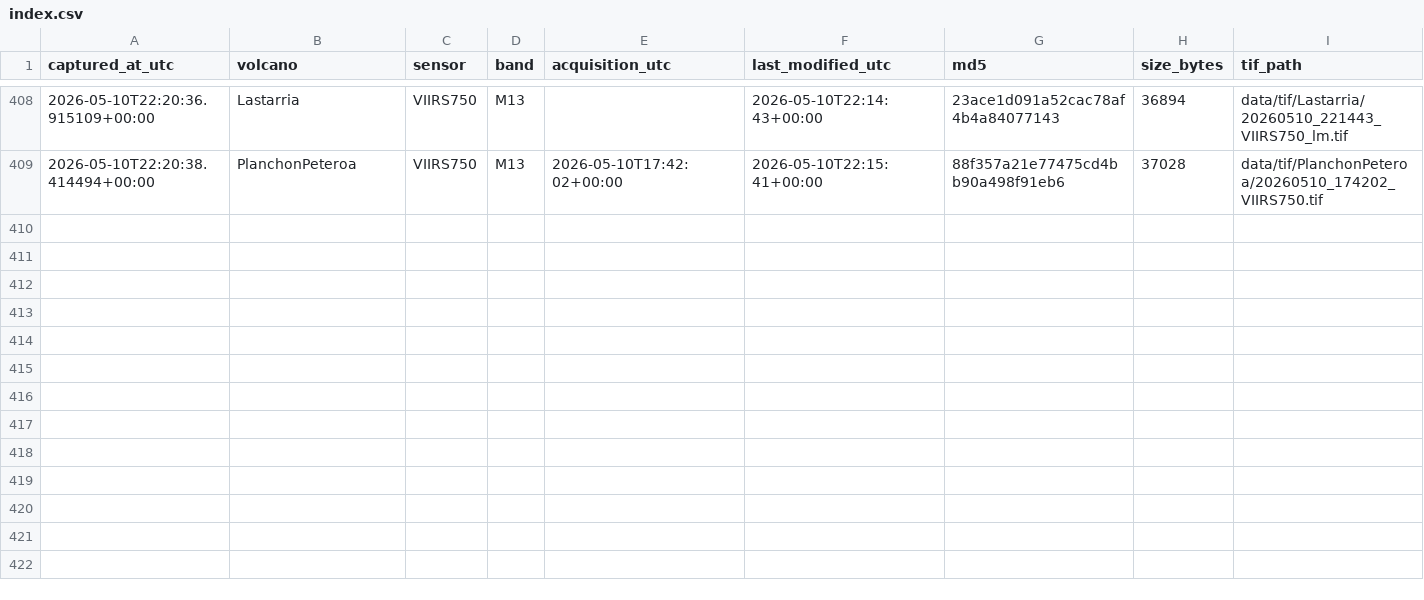
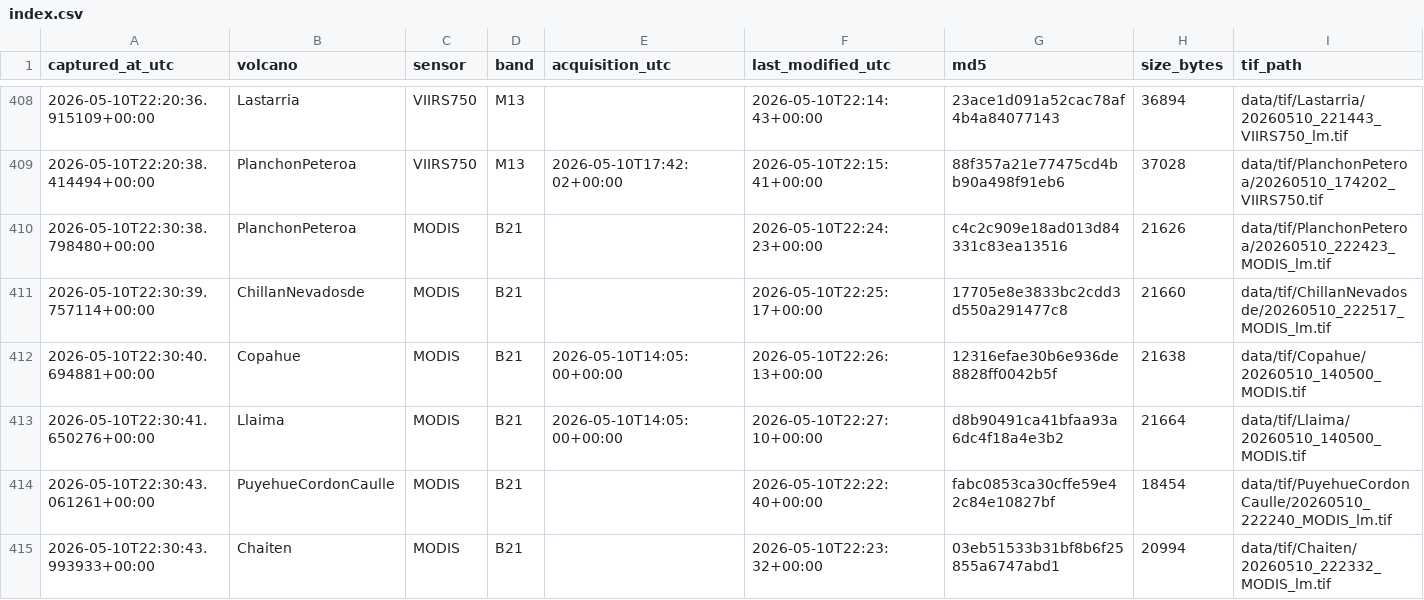
Before and after one commit to MendozaVolcanic/mirova-tif-archive, a CSV file: index.csv, drawn as a sheet; only a part is shown, gaps mark what is left out; rows hold the shown columns only; the diff names each change by its address in the sheet, - before the commit and + after, or states it on an @@ line.

```diff
--- a/index.csv
+++ b/index.csv
+row 410: 2026-05-10T22:30:38.798480+00:00 | PlanchonPeteroa | MODIS | B21 |  | 2026-05-10T22:24:23+00:00 | c4c2c909e18ad013d84331c83ea13516 | 21626 | data/tif/PlanchonPeteroa/20260510_222423_MODIS_lm.tif
+row 411: 2026-05-10T22:30:39.757114+00:00 | ChillanNevadosde | MODIS | B21 |  | 2026-05-10T22:25:17+00:00 | 17705e8e3833bc2cdd3d550a291477c8 | 21660 | data/tif/ChillanNevadosde/20260510_222517_MODIS_lm.tif
+row 412: 2026-05-10T22:30:40.694881+00:00 | Copahue | MODIS | B21 | 2026-05-10T14:05:00+00:00 | 2026-05-10T22:26:13+00:00 | 12316efae30b6e936de8828ff0042b5f | 21638 | data/tif/Copahue/20260510_140500_MODIS.tif
+row 413: 2026-05-10T22:30:41.650276+00:00 | Llaima | MODIS | B21 | 2026-05-10T14:05:00+00:00 | 2026-05-10T22:27:10+00:00 | d8b90491ca41bfaa93a6dc4f18a4e3b2 | 21664 | data/tif/Llaima/20260510_140500_MODIS.tif
+row 414: 2026-05-10T22:30:43.061261+00:00 | PuyehueCordonCaulle | MODIS | B21 |  | 2026-05-10T22:22:40+00:00 | fabc0853ca30cffe59e42c84e10827bf | 18454 | data/tif/PuyehueCordonCaulle/20260510_222240_MODIS_lm.tif
+row 415: 2026-05-10T22:30:43.993933+00:00 | Chaiten | MODIS | B21 |  | 2026-05-10T22:23:32+00:00 | 03eb51533b31bf8b6f25855a6747abd1 | 20994 | data/tif/Chaiten/20260510_222332_MODIS_lm.tif
```
Also changed, not shown: index_png.csv, 44 other files.
